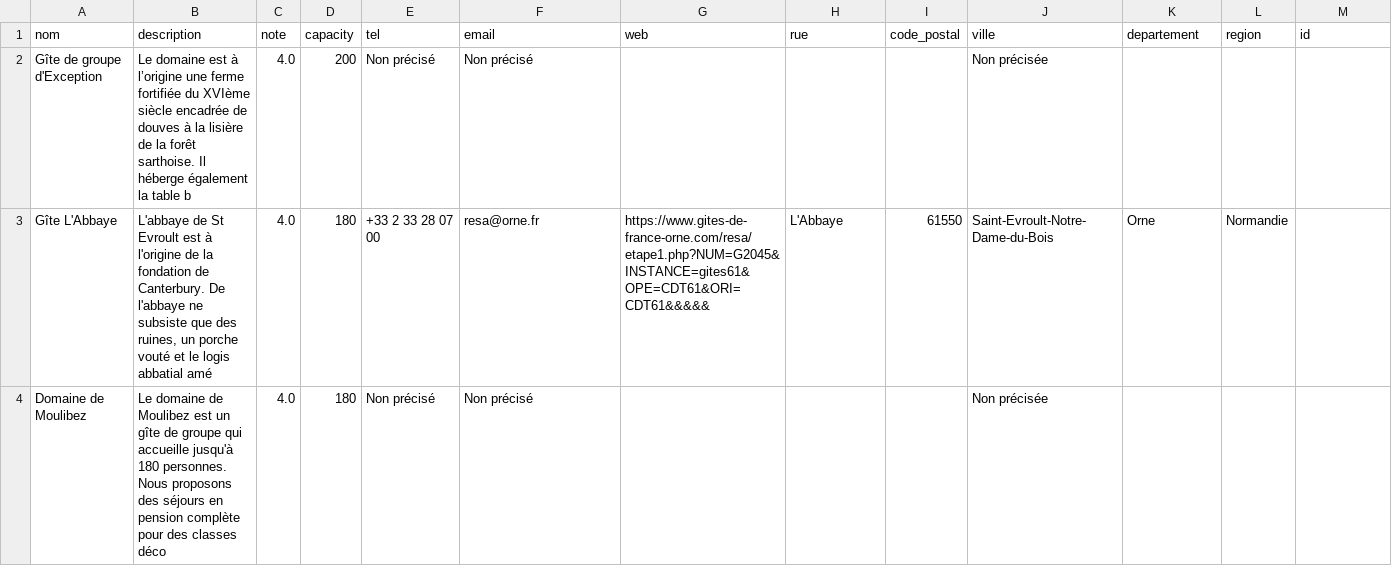
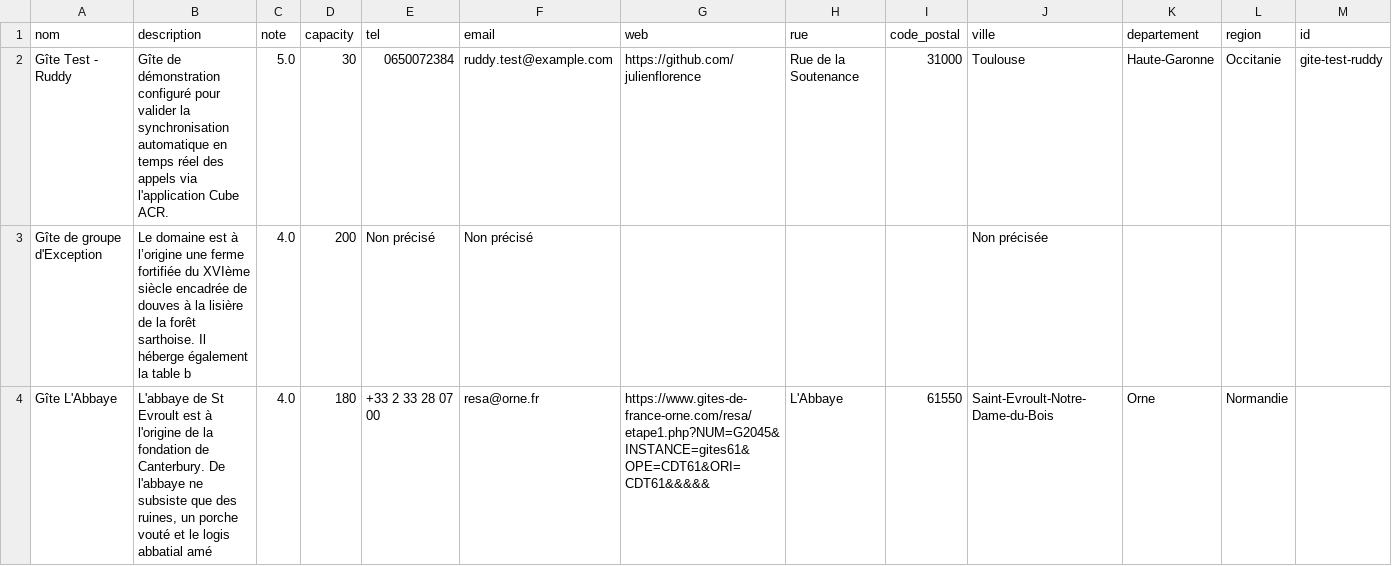
Before and after one commit to julienflorenceflorence-oss/geminicli-backup, a CSV file: Projets/Memoire-Bachelor/04_Livrables/Data/2026-07-07_Selection_Gites_Prestige.csv, drawn as a sheet; only a part is shown; the shorter side is filled out with more unchanged rows; the diff names each change by its address in the sheet, - before the commit and + after, or states it on an @@ line.

```diff
--- a/Projets/Memoire-Bachelor/04_Livrables/Data/2026-07-07_Selection_Gites_Prestige.csv
+++ b/Projets/Memoire-Bachelor/04_Livrables/Data/2026-07-07_Selection_Gites_Prestige.csv
+row 2: Gîte Test - Ruddy | Gîte de démonstration configuré pour valider la synchronisation automatique en temps réel des appels via l'application Cube ACR. | 5.0 | 30 | 0650072384 | ruddy.test@example.com | https://github.com/julienflorence | Rue de la Soutenance | 31000 | Toulouse | Haute-Garonne | Occitanie | gite-test-ruddy
```
Also changed, not shown: Projets/Memoire-Bachelor/04_Livrables/Data/Selection_Gites_Prestige.csv, selection_60_gites_prestige.csv, 3 other files.
